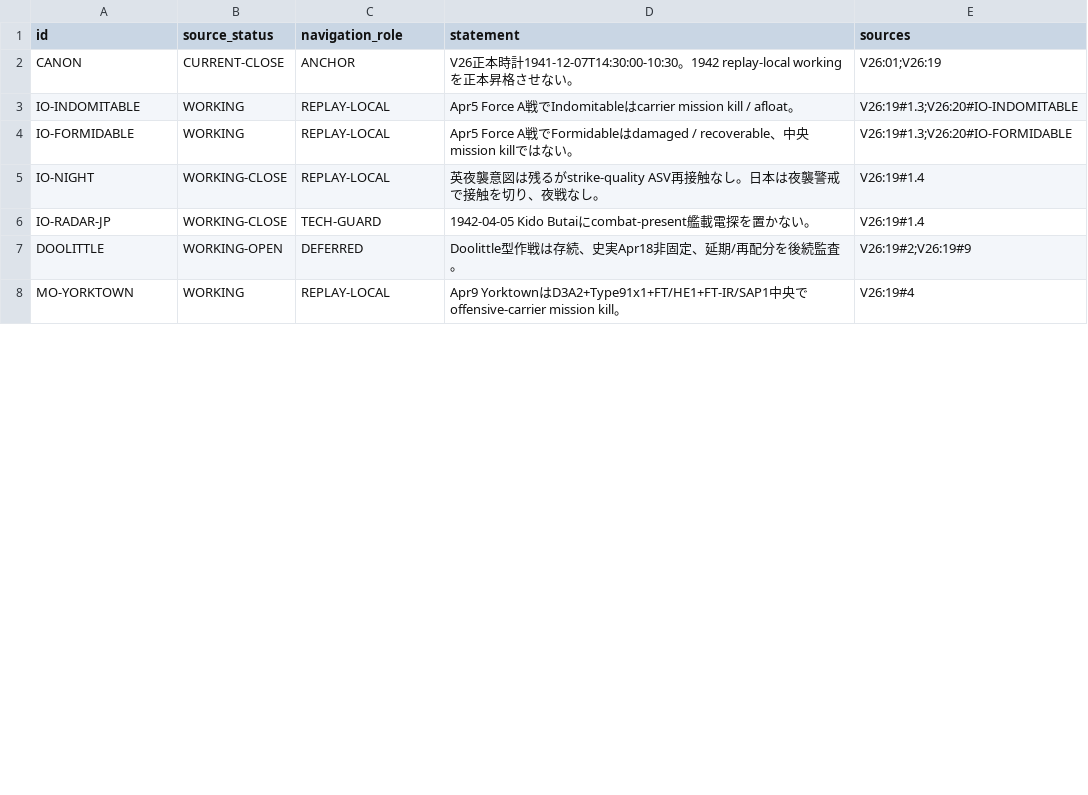
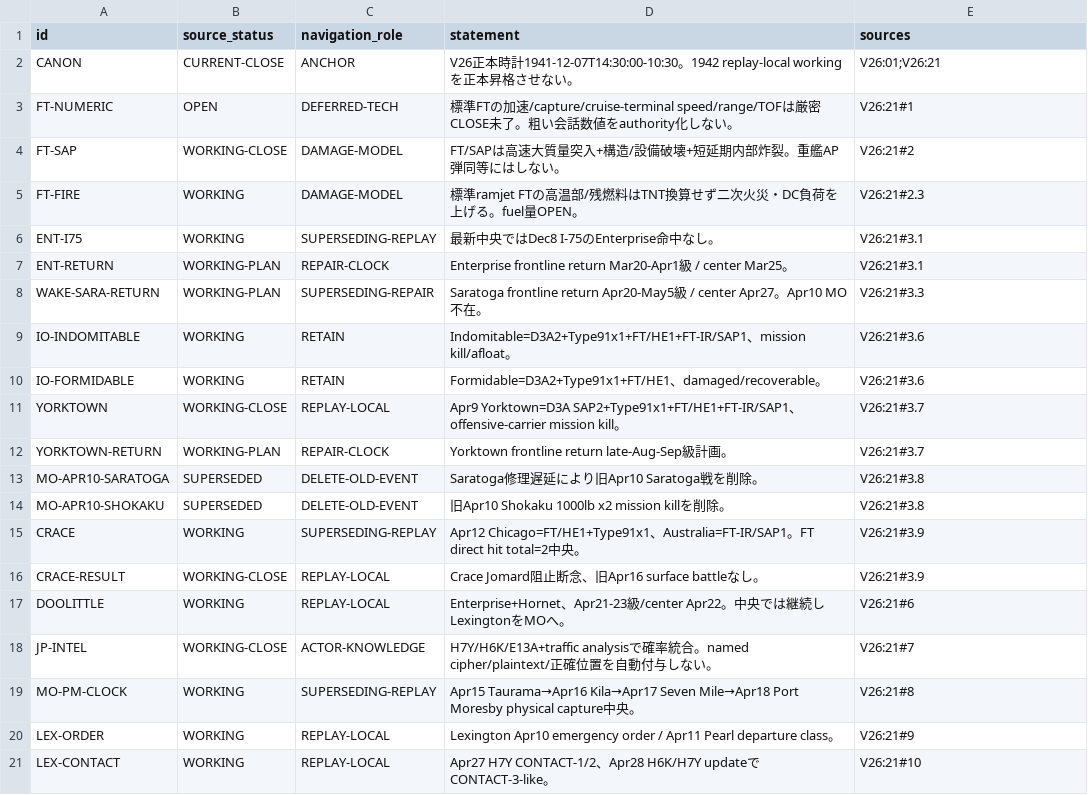
Before and after one commit to fe-ball/alternate-history-hub, a TSV file: scenarios/asai/current/active/01-DECISION-REGISTER.tsv, drawn as a sheet; only a part is shown; the diff covers the shown part only.

Commit message:
asai: refresh active decision register after repair audit

```diff
--- a/scenarios/asai/current/active/01-DECISION-REGISTER.tsv
+++ b/scenarios/asai/current/active/01-DECISION-REGISTER.tsv
@@ -1,8 +1,21 @@
 id	source_status	navigation_role	statement	sources
-CANON	CURRENT-CLOSE	ANCHOR	V26正本時計1941-12-07T14:30:00-10:30。1942 replay-local workingを正本昇格させない。	V26:01;V26:19
-IO-INDOMITABLE	WORKING	REPLAY-LOCAL	Apr5 Force A戦でIndomitableはcarrier mission kill / afloat。	V26:19#1.3;V26:20#IO-INDOMITABLE
-IO-FORMIDABLE	WORKING	REPLAY-LOCAL	Apr5 Force A戦でFormidableはdamaged / recoverable、中央mission killではない。	V26:19#1.3;V26:20#IO-FORMIDABLE
-IO-NIGHT	WORKING-CLOSE	REPLAY-LOCAL	英夜襲意図は残るがstrike-quality ASV再接触なし。日本は夜襲警戒で接触を切り、夜戦なし。	V26:19#1.4
-IO-RADAR-JP	WORKING-CLOSE	TECH-GUARD	1942-04-05 Kido Butaiにcombat-present艦載電探を置かない。	V26:19#1.4
-DOOLITTLE	WORKING-OPEN	DEFERRED	Doolittle型作戦は存続、史実Apr18非固定、延期/再配分を後続監査。	V26:19#2;V26:19#9
-MO-YORKTOWN	WORKING	REPLAY-LOCAL	Apr9 YorktownはD3A2+Type91x1+FT/HE1+FT-IR/SAP1中央でoffensive-carrier mission kill。	V26:19#4
+CANON	CURRENT-CLOSE	ANCHOR	V26正本時計1941-12-07T14:30:00-10:30。1942 replay-local workingを正本昇格させない。	V26:01;V26:21
+FT-NUMERIC	OPEN	DEFERRED-TECH	標準FTの加速/capture/cruise-terminal speed/range/TOFは厳密CLOSE未了。粗い会話数値をauthority化しない。	V26:21#1
+FT-SAP	WORKING-CLOSE	DAMAGE-MODEL	FT/SAPは高速大質量突入+構造/設備破壊+短延期内部炸裂。重艦AP弾同等にはしない。	V26:21#2
+FT-FIRE	WORKING	DAMAGE-MODEL	標準ramjet FTの高温部/残燃料はTNT換算せず二次火災・DC負荷を上げる。fuel量OPEN。	V26:21#2.3
+ENT-I75	WORKING	SUPERSEDING-REPLAY	最新中央ではDec8 I-75のEnterprise命中なし。	V26:21#3.1
+ENT-RETURN	WORKING-PLAN	REPAIR-CLOCK	Enterprise frontline return Mar20-Apr1級 / center Mar25。	V26:21#3.1
+WAKE-SARA-RETURN	WORKING-PLAN	SUPERSEDING-REPAIR	Saratoga frontline return Apr20-May5級 / center Apr27。Apr10 MO不在。	V26:21#3.3
+IO-INDOMITABLE	WORKING	RETAIN	Indomitable=D3A2+Type91x1+FT/HE1+FT-IR/SAP1、mission kill/afloat。	V26:21#3.6
+IO-FORMIDABLE	WORKING	RETAIN	Formidable=D3A2+Type91x1+FT/HE1、damaged/recoverable。	V26:21#3.6
+YORKTOWN	WORKING-CLOSE	REPLAY-LOCAL	Apr9 Yorktown=D3A SAP2+Type91x1+FT/HE1+FT-IR/SAP1、offensive-carrier mission kill。	V26:21#3.7
+YORKTOWN-RETURN	WORKING-PLAN	REPAIR-CLOCK	Yorktown frontline return late-Aug-Sep級計画。	V26:21#3.7
+MO-APR10-SARATOGA	SUPERSEDED	DELETE-OLD-EVENT	Saratoga修理遅延により旧Apr10 Saratoga戦を削除。	V26:21#3.8
+MO-APR10-SHOKAKU	SUPERSEDED	DELETE-OLD-EVENT	旧Apr10 Shokaku 1000lb x2 mission killを削除。	V26:21#3.8
+CRACE	WORKING	SUPERSEDING-REPLAY	Apr12 Chicago=FT/HE1+Type91x1、Australia=FT-IR/SAP1。FT direct hit total=2中央。	V26:21#3.9
+CRACE-RESULT	WORKING-CLOSE	REPLAY-LOCAL	Crace Jomard阻止断念、旧Apr16 surface battleなし。	V26:21#3.9
+DOOLITTLE	WORKING	REPLAY-LOCAL	Enterprise+Hornet、Apr21-23級/center Apr22。中央では継続しLexingtonをMOへ。	V26:21#6
+JP-INTEL	WORKING-CLOSE	ACTOR-KNOWLEDGE	H7Y/H6K/E13A+traffic analysisで確率統合。named cipher/plaintext/正確位置を自動付与しない。	V26:21#7
+MO-PM-CLOCK	WORKING	SUPERSEDING-REPLAY	Apr15 Taurama→Apr16 Kila→Apr17 Seven Mile→Apr18 Port Moresby physical capture中央。	V26:21#8
+LEX-ORDER	WORKING	REPLAY-LOCAL	Lexington Apr10 emergency order / Apr11 Pearl departure class。	V26:21#9
+LEX-CONTACT	WORKING	REPLAY-LOCAL	Apr27 H7Y CONTACT-1/2、Apr28 H6K/H7Y updateでCONTACT-3-like。	V26:21#10
```
Also changed, not shown: 3 added rows, 12 removed rows and 16 edited cells elsewhere in this file.
